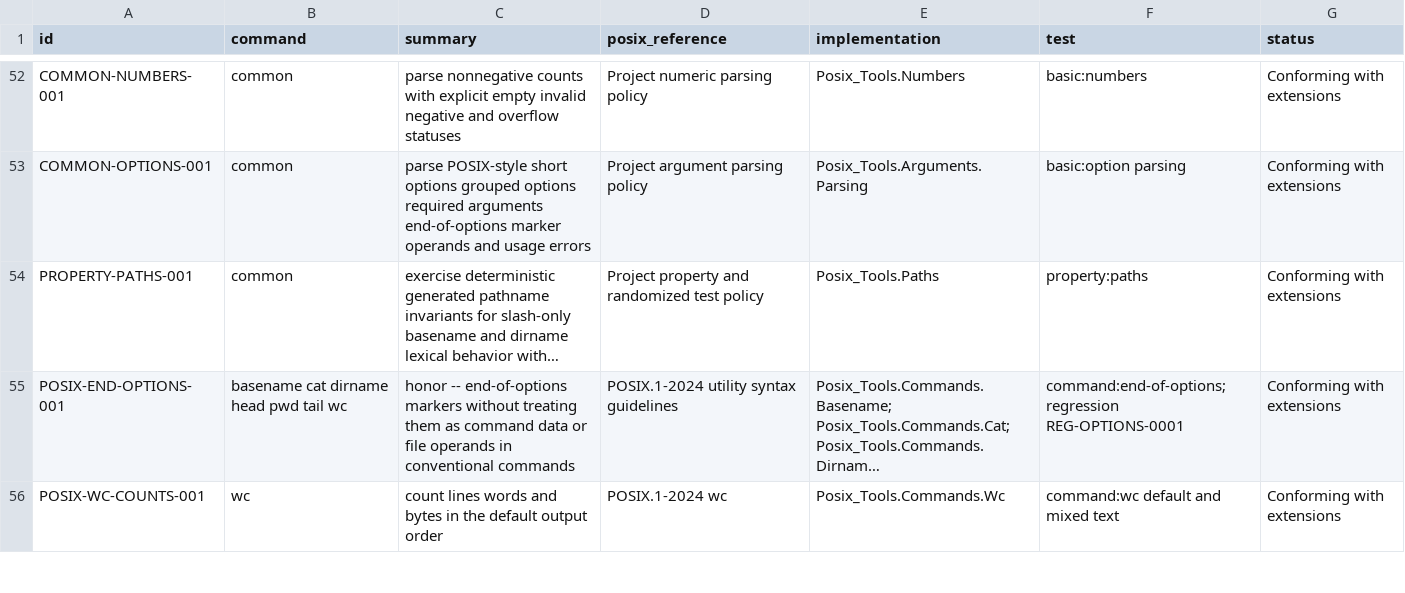
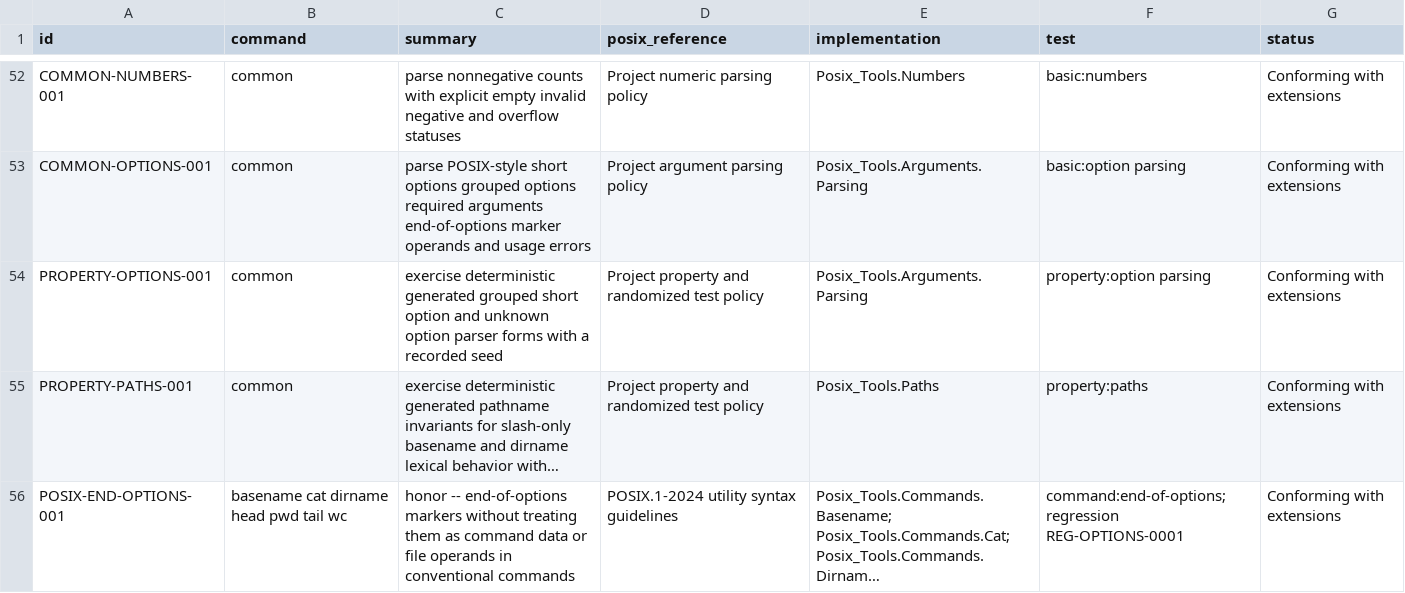
Before and after one commit to bracke/posix_tools, a CSV file: generated/requirements.csv, drawn as a sheet; only a part is shown, gaps mark what is left out; the shorter side is filled out with more unchanged rows; long unchanged cells end in …; the diff names each change by its address in the sheet, - before the commit and + after, or states it on an @@ line.

Commit message:
Add deterministic option parser property test

```diff
--- a/generated/requirements.csv
+++ b/generated/requirements.csv
+row 54: PROPERTY-OPTIONS-001 | common | exercise deterministic generated grouped short option and unknown option parser forms with a recorded seed | Project property and randomized test policy | Posix_Tools.Arguments.Parsing | property:option parsing | Conforming with extensions
```
Also changed, not shown: 7 other files.
